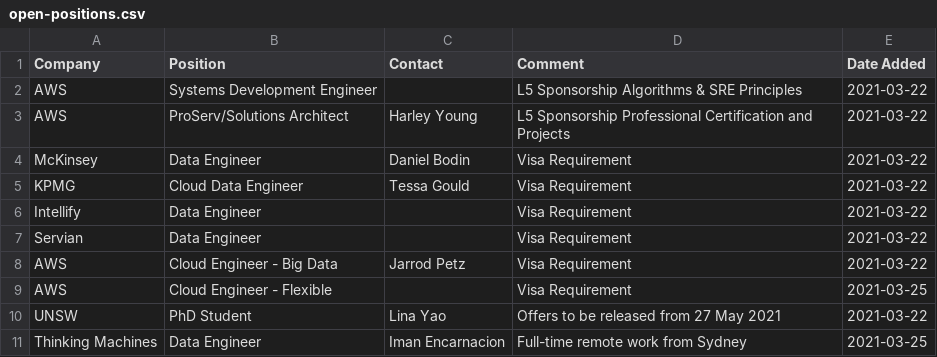
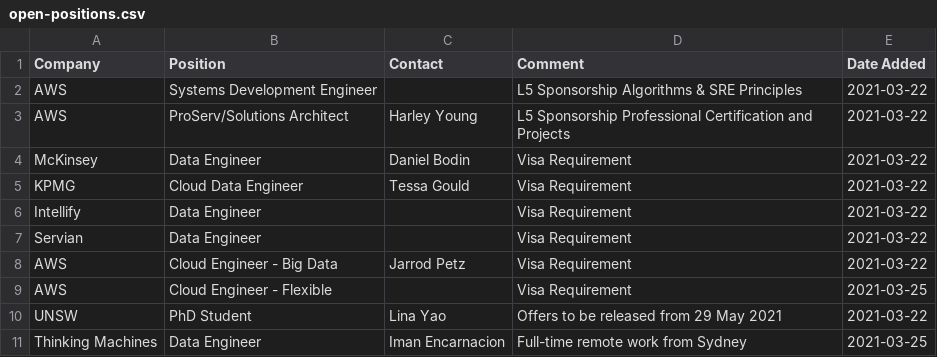
Before and after one commit to satellitelayer/op-drone, a CSV file: open-positions.csv, drawn as a sheet.

Commit message:
Update open-positions.csv

```diff
--- a/open-positions.csv
+++ b/open-positions.csv
@@ -9,3 +9,3 @@ AWS, Cloud Engineer - Big Data, Jarrod Petz, Visa Requirement, 2021-03-22
 AWS, Cloud Engineer - Flexible, , Visa Requirement, 2021-03-25
-UNSW, PhD Student, Lina Yao, Offers to be released from 27 May 2021, 2021-03-22
+UNSW, PhD Student, Lina Yao, Offers to be released from 29 May 2021, 2021-03-22
 Thinking Machines, Data Engineer, Iman Encarnacion, Full-time remote work from Sydney, 2021-03-25
```
